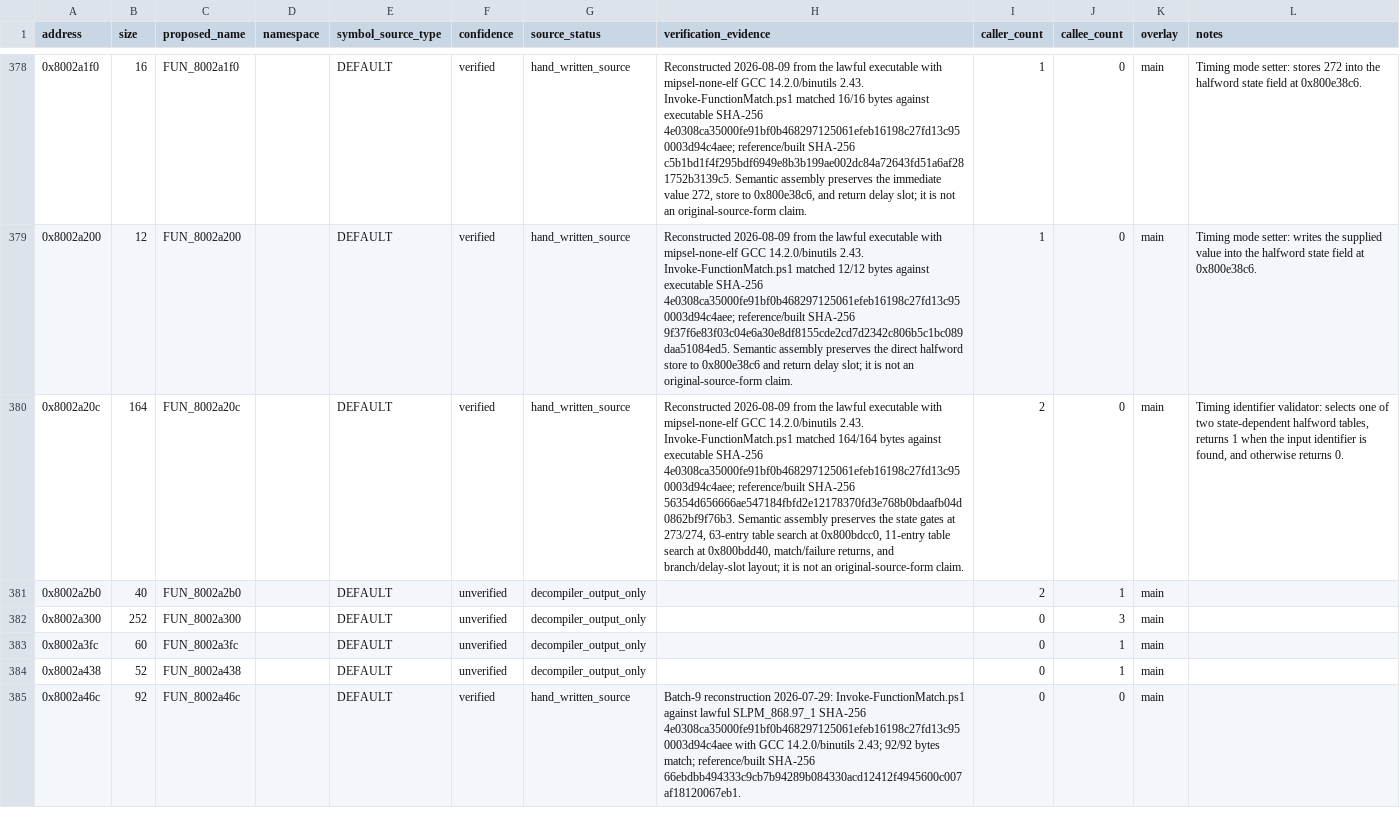
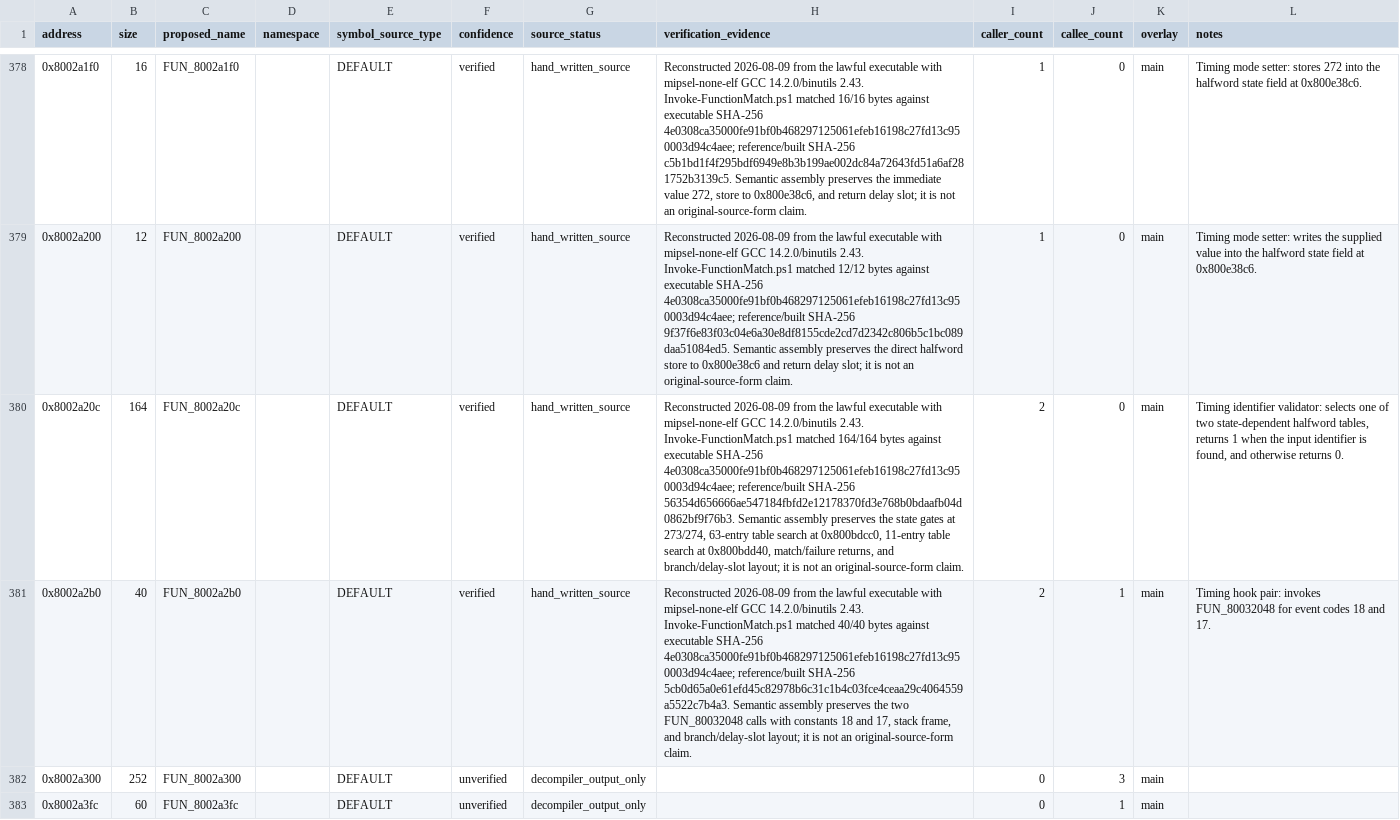
Before and after one commit to RieLoveChan/RiePS1, a CSV file: docs/games/ddr-5th-mix-jp-symbol-map.csv, drawn as a sheet; only a part is shown, gaps mark what is left out; the shorter side is filled out with more unchanged rows; the diff names each change by its address in the sheet, - before the commit and + after, or states it on an @@ line.

Commit message:
Reconstruct FUN_8002a2b0 timing hook pair

```diff
--- a/docs/games/ddr-5th-mix-jp-symbol-map.csv
+++ b/docs/games/ddr-5th-mix-jp-symbol-map.csv
-F381 (confidence): unverified
+F381 (confidence): verified
-G381 (source_status): decompiler_output_only
+G381 (source_status): hand_written_source
-H381 (verification_evidence): (empty)
+H381 (verification_evidence): Reconstructed 2026-08-09 from the lawful executable with mipsel-none-elf GCC 14.2.0/binutils 2.43. Invoke-FunctionMatch.ps1 matched 40/40 bytes against executable SHA-256 4e0308ca35000fe91bf0b468297125061efeb16198c27fd13c950003d94c4aee; reference/built SHA-256 5cb0d65a0e61efd45c82978b6c31c1b4c03fce4ceaa29c4064559a5522c7b4a3. Semantic assembly preserves the two FUN_80032048 calls with constants 18 and 17, stack frame, and branch/delay-slot layout; it is not an original-source-form claim.
-L381 (notes): (empty)
+L381 (notes): Timing hook pair: invokes FUN_80032048 for event codes 18 and 17.
```
Also changed, not shown: 4 other files.
